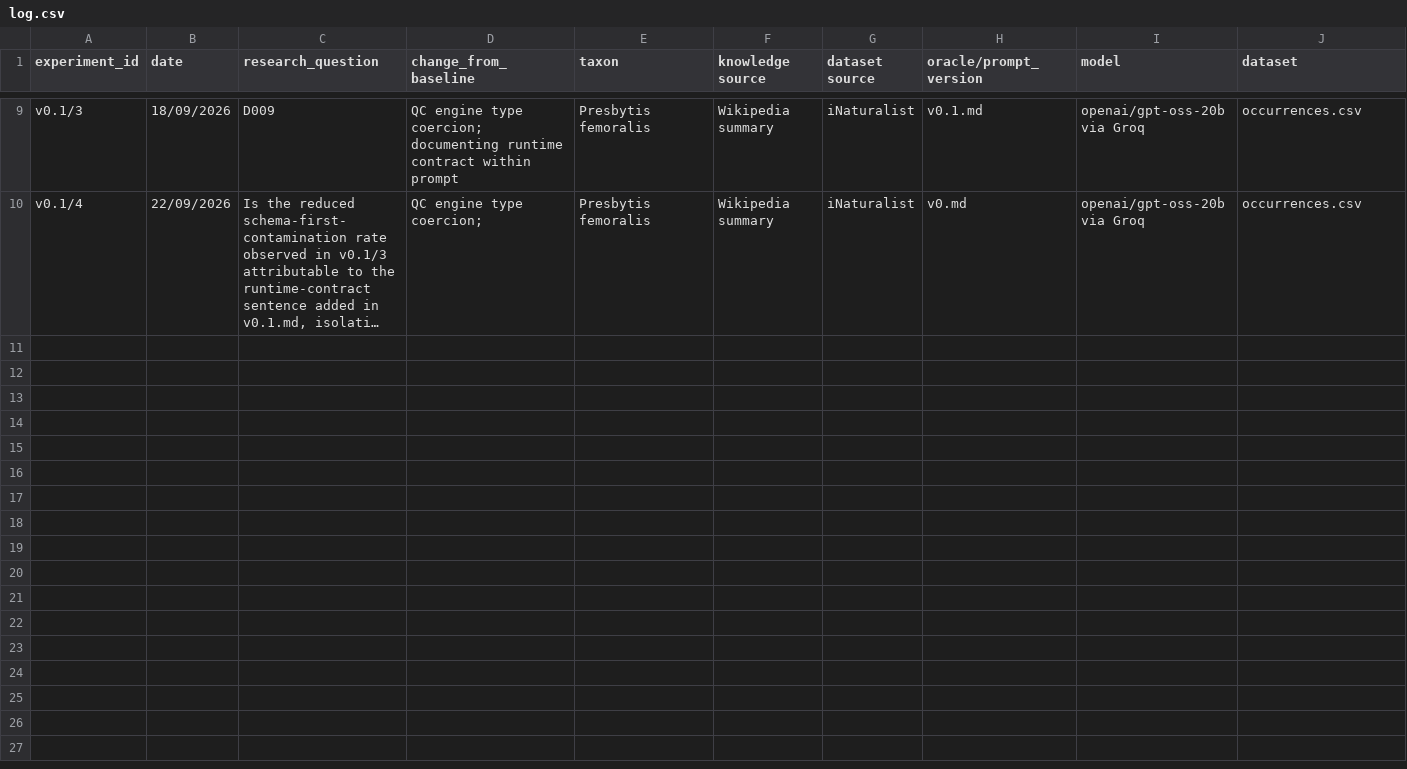
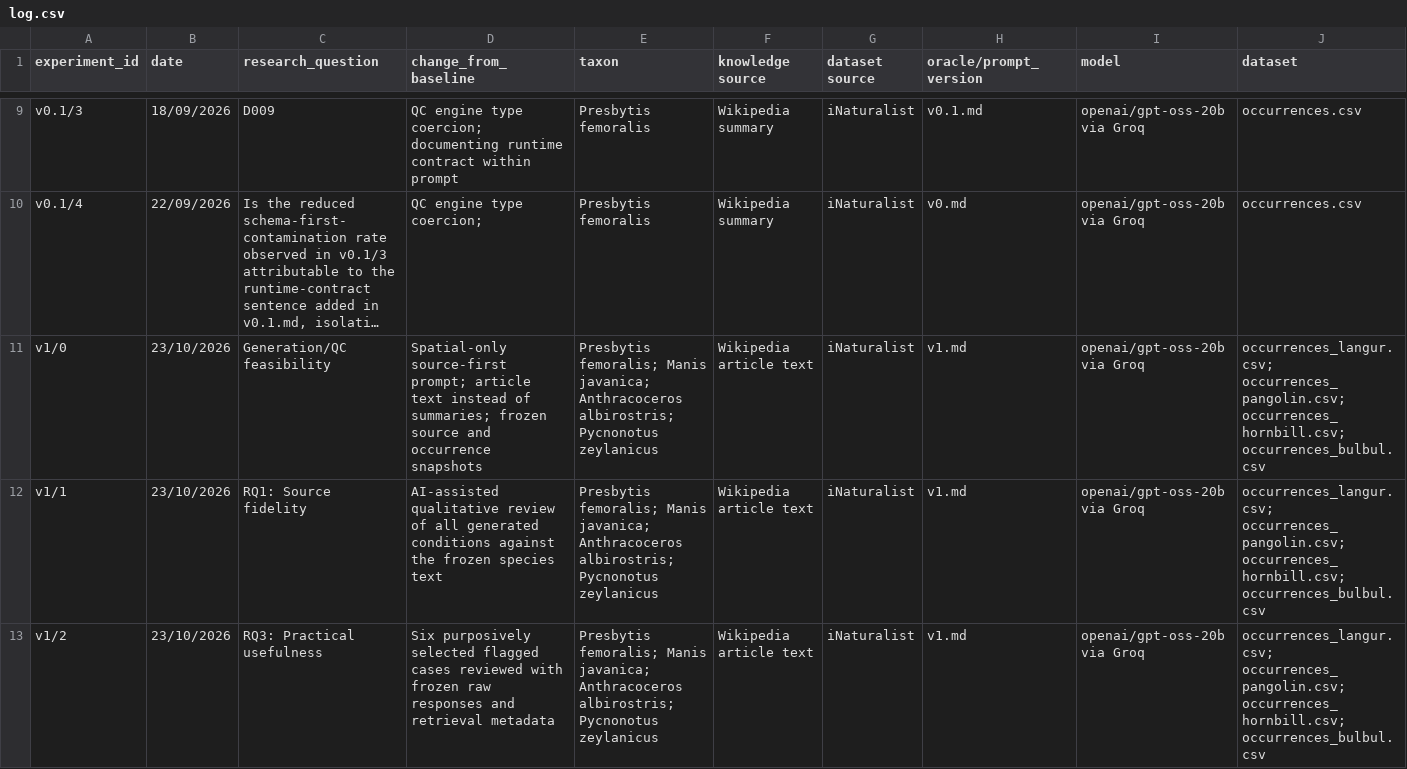
Before and after one commit to wkxcass/fyp-citizen-science-dq, a CSV file: experiments/log.csv, drawn as a sheet; only a part is shown, gaps mark what is left out; long unchanged cells end in …; rows hold the shown columns only; the diff names each change by its address in the sheet, - before the commit and + after, or states it on an @@ line.

Commit message:
Document v1 spatial pilot and preliminary evaluation checkpoint
Update the README and architecture for four-species spatial generation, frozen article inputs and public occurrence snapshots. Record the current prompt policies, defer systematic RQ2 evaluation and mutation testing, and append aggregate generation, RQ1 and RQ3 observations while preserving the historical log.

```diff
--- a/experiments/log.csv
+++ b/experiments/log.csv
+row 11: v1/0 | 23/10/2026 | Generation/QC feasibility | Spatial-only source-first prompt; article text instead of summaries; frozen source and occurrence snapshots | Presbytis femoralis; Manis javanica; Anthracoceros albirostris; Pycnonotus zeylanicus | Wikipedia article text | iNaturalist | v1.md | openai/gpt-oss-20b via Groq | occurrences_langur.csv; occurrences_pangolin.csv; occurrences_hornbill.csv; occurrences_bulbul.csv
+row 12: v1/1 | 23/10/2026 | RQ1: Source fidelity | AI-assisted qualitative review of all generated conditions against the frozen species text | Presbytis femoralis; Manis javanica; Anthracoceros albirostris; Pycnonotus zeylanicus | Wikipedia article text | iNaturalist | v1.md | openai/gpt-oss-20b via Groq | occurrences_langur.csv; occurrences_pangolin.csv; occurrences_hornbill.csv; occurrences_bulbul.csv
+row 13: v1/2 | 23/10/2026 | RQ3: Practical usefulness | Six purposively selected flagged cases reviewed with frozen raw responses and retrieval metadata | Presbytis femoralis; Manis javanica; Anthracoceros albirostris; Pycnonotus zeylanicus | Wikipedia article text | iNaturalist | v1.md | openai/gpt-oss-20b via Groq | occurrences_langur.csv; occurrences_pangolin.csv; occurrences_hornbill.csv; occurrences_bulbul.csv
```
Also changed, not shown: 3 other files.
